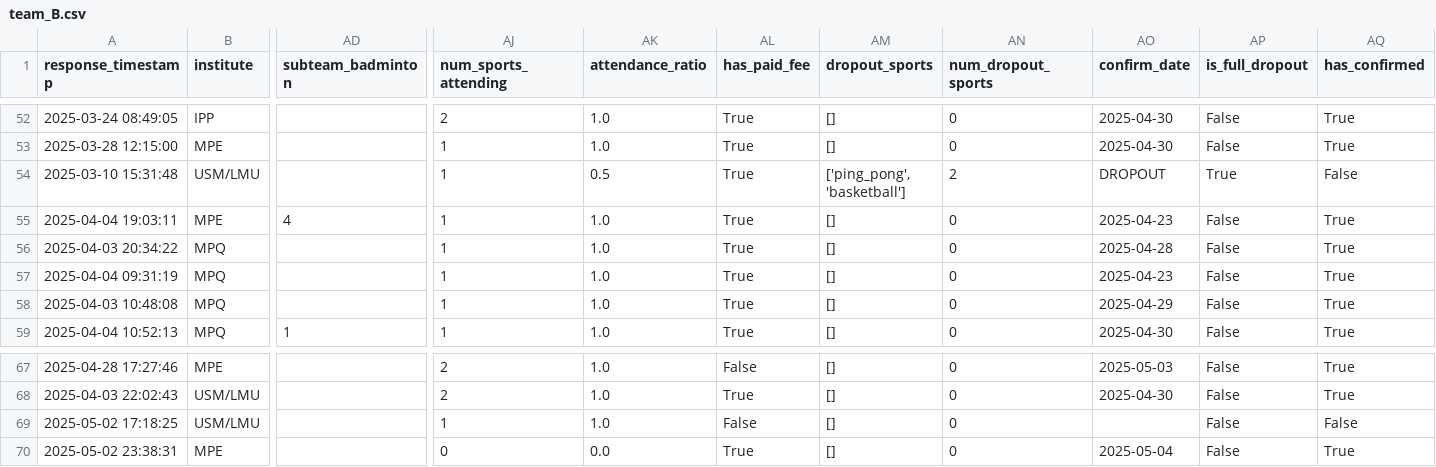
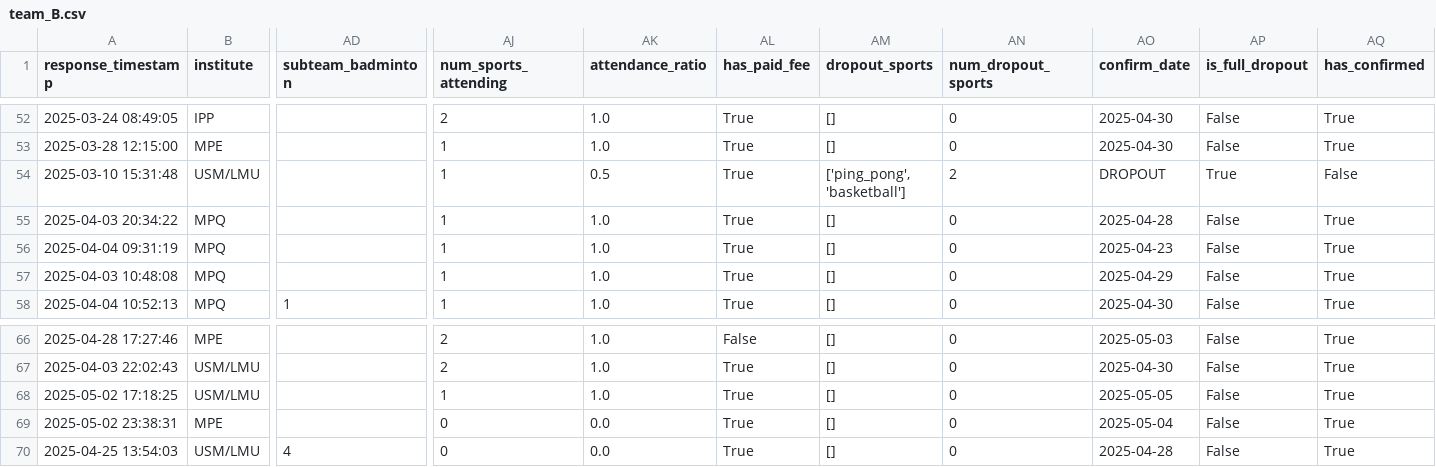
Before and after one commit to FBalzerMPE/imprs_sports_week, a CSV file: data/2025/teams/team_B.csv, drawn as a sheet; only a part is shown, gaps mark what is left out; removed rows and columns are numbered as before the commit, all else as after; rows hold the shown columns only; the diff names each change by its address in the sheet, - before the commit and + after, or states it on an @@ line.

```diff
--- a/data/2025/teams/team_B.csv
+++ b/data/2025/teams/team_B.csv
-row 55: 2025-04-04 19:03:11 | MPE | 4 | 1 | 1.0 | True | [] | 0 | 2025-04-23 | False | True
-AL68 (has_paid_fee): False
+AL68 (has_paid_fee): True
-AO68 (confirm_date): (empty)
+AO68 (confirm_date): 2025-05-05
-AQ68 (has_confirmed): False
+AQ68 (has_confirmed): True
+row 70: 2025-04-25 13:54:03 | USM/LMU | 4 | 0 | 0.0 | True | [] | 0 | 2025-04-28 | False | True
```
Also changed, not shown: data/2025/matches.csv, data/2025/sanitized_responses.csv, 6 other files.
